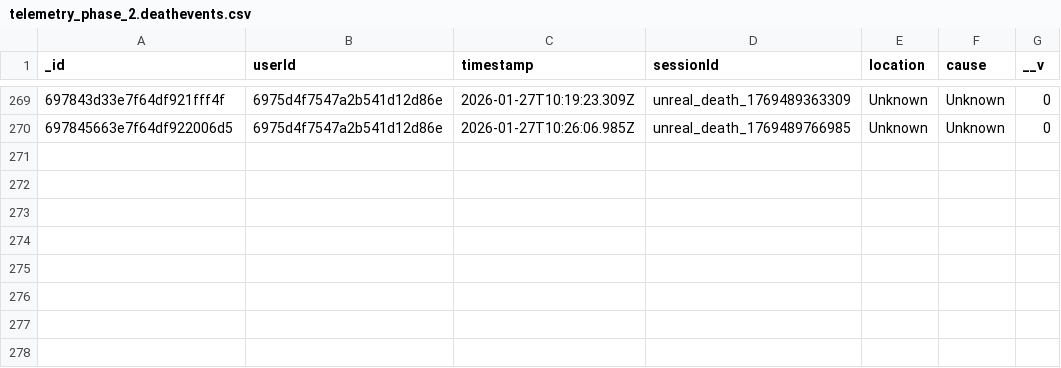
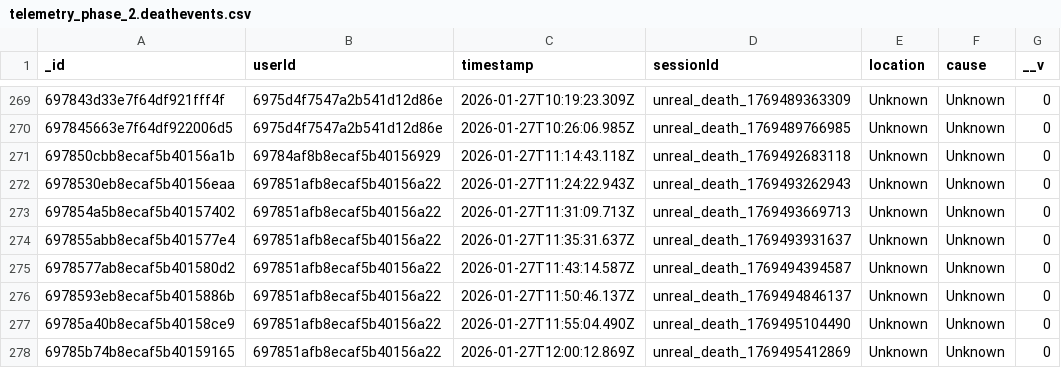
Before and after one commit to LuciferDIot/CollectGame.Model, a CSV file: data/telemetry_phase_2.deathevents.csv, drawn as a sheet; only a part is shown, gaps mark what is left out; the diff names each change by its address in the sheet, - before the commit and + after, or states it on an @@ line.

```diff
--- a/data/telemetry_phase_2.deathevents.csv
+++ b/data/telemetry_phase_2.deathevents.csv
+row 271: 697850cbb8ecaf5b40156a1b | 69784af8b8ecaf5b40156929 | 2026-01-27T11:14:43.118Z | unreal_death_1769492683118 | Unknown | Unknown | 0
+row 272: 6978530eb8ecaf5b40156eaa | 697851afb8ecaf5b40156a22 | 2026-01-27T11:24:22.943Z | unreal_death_1769493262943 | Unknown | Unknown | 0
+row 273: 697854a5b8ecaf5b40157402 | 697851afb8ecaf5b40156a22 | 2026-01-27T11:31:09.713Z | unreal_death_1769493669713 | Unknown | Unknown | 0
+row 274: 697855abb8ecaf5b401577e4 | 697851afb8ecaf5b40156a22 | 2026-01-27T11:35:31.637Z | unreal_death_1769493931637 | Unknown | Unknown | 0
+row 275: 6978577ab8ecaf5b401580d2 | 697851afb8ecaf5b40156a22 | 2026-01-27T11:43:14.587Z | unreal_death_1769494394587 | Unknown | Unknown | 0
+row 276: 6978593eb8ecaf5b4015886b | 697851afb8ecaf5b40156a22 | 2026-01-27T11:50:46.137Z | unreal_death_1769494846137 | Unknown | Unknown | 0
+row 277: 69785a40b8ecaf5b40158ce9 | 697851afb8ecaf5b40156a22 | 2026-01-27T11:55:04.490Z | unreal_death_1769495104490 | Unknown | Unknown | 0
+row 278: 69785b74b8ecaf5b40159165 | 697851afb8ecaf5b40156a22 | 2026-01-27T12:00:12.869Z | unreal_death_1769495412869 | Unknown | Unknown | 0
```
Also changed, not shown: data/processed/2_player_summary.csv, data/processed/5_player_archetypes.csv, 32 other files.
